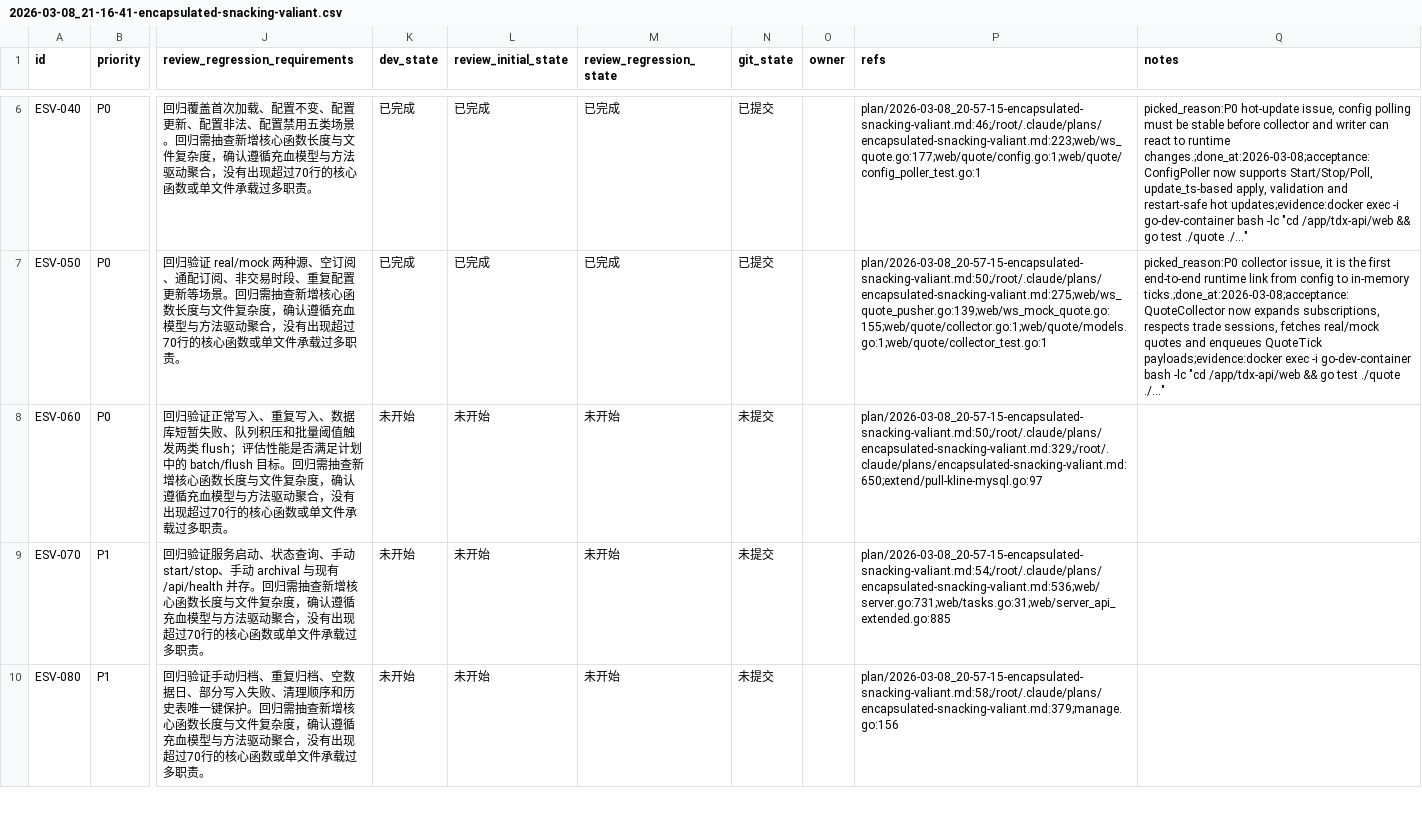
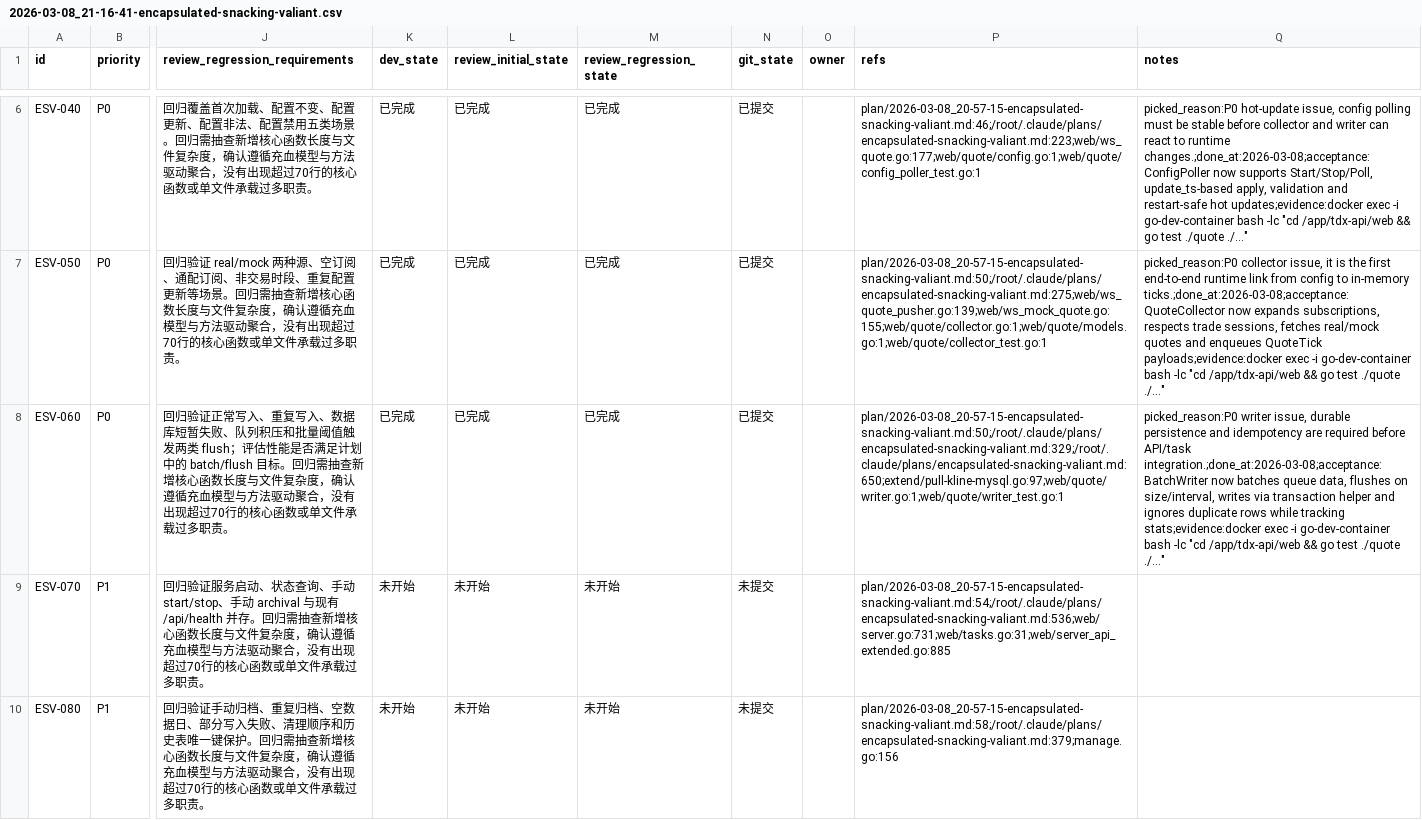
Before and after one commit to 2635064692/tdx-api, a CSV file: issues/2026-03-08_21-16-41-encapsulated-snacking-valiant.csv, drawn as a sheet; only a part is shown, gaps mark what is left out; the diff names each change by its address in the sheet, - before the commit and + after, or states it on an @@ line.

Commit message:
[ESV-060] 实现 BatchWriter 批量写库与幂等控制
1. 为 BatchWriter 增加批量缓冲、阈值/定时 flush、事务写入、重复键容忍和统计信息。

2. 增加 SQLite 写入测试并同步更新 issues CSV 状态。

```diff
--- a/issues/2026-03-08_21-16-41-encapsulated-snacking-valiant.csv
+++ b/issues/2026-03-08_21-16-41-encapsulated-snacking-valiant.csv
-K8 (dev_state): 未开始
+K8 (dev_state): 已完成
-L8 (review_initial_state): 未开始
+L8 (review_initial_state): 已完成
-M8 (review_regression_state): 未开始
+M8 (review_regression_state): 已完成
-N8 (git_state): 未提交
+N8 (git_state): 已提交
-P8 (refs): plan/2026-03-08_20-57-15-encapsulated-snacking-valiant.md:50;/root/.claude/plans/encapsulated-snacking-valiant.md:329;/root/.claude/plans/encapsulated-snacking-valiant.md:650;extend/pull-kline-mysql.go:97
+P8 (refs): plan/2026-03-08_20-57-15-encapsulated-snacking-valiant.md:50;/root/.claude/plans/encapsulated-snacking-valiant.md:329;/root/.claude/plans/encapsulated-snacking-valiant.md:650;extend/pull-kline-mysql.go:97;web/quote/writer.go:1;web/quote/writer_test.go:1
-Q8 (notes): (empty)
+Q8 (notes): picked_reason:P0 writer issue, durable persistence and idempotency are required before API/task integration.;done_at:2026-03-08;acceptance:BatchWriter now batches queue data, flushes on size/interval, writes via transaction helper and ignores duplicate rows while tracking stats;evidence:docker exec -i go-dev-container bash -lc "cd /app/tdx-api/web && go test ./quote ./..."
```
Also changed, not shown: 2 other files.
